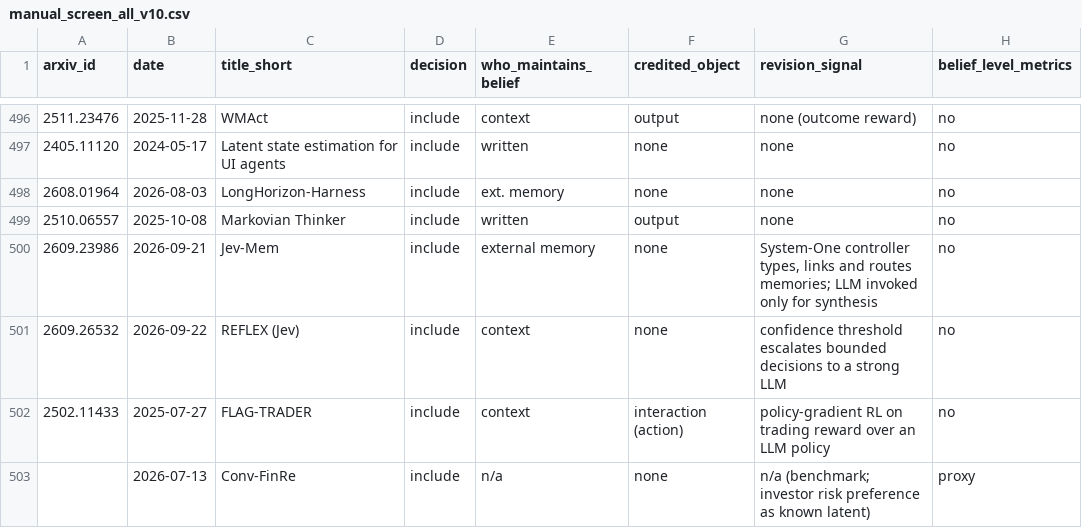
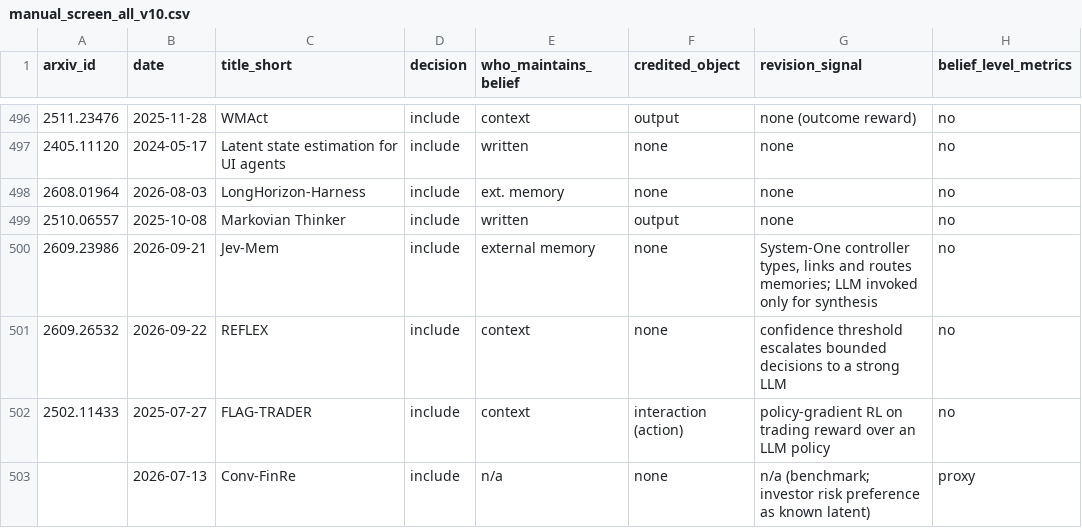
Before and after one commit to jiminHuang/belief-state-survey, a CSV file: lit_search/runs/20260916_v3/manual_screen_all_v10.csv, drawn as a sheet; only a part is shown, gaps mark what is left out; the diff names each change by its address in the sheet, - before the commit and + after, or states it on an @@ line.

```diff
--- a/lit_search/runs/20260916_v3/manual_screen_all_v10.csv
+++ b/lit_search/runs/20260916_v3/manual_screen_all_v10.csv
-C501 (title_short): REFLEX (Jev)
+C501 (title_short): REFLEX
```
Also changed, not shown: lit_search/runs/20260916_v3/manual_screen_all_v11.csv, 6 other files.
